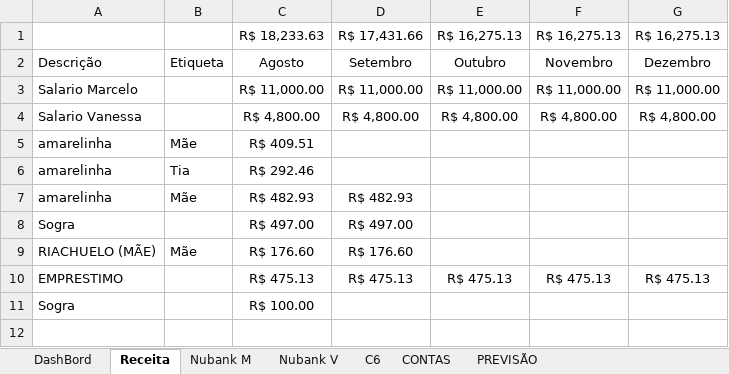
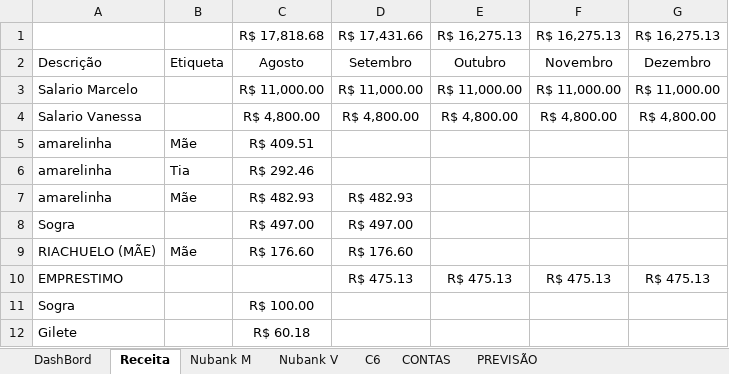
Before and after one commit to marcelodilena/controlefinanceiro, an Excel workbook: CF.xlsx, sheet Receita, drawn as a sheet; values as stored, in another font and other column widths than the file's, no borders; table styles not drawn; the diff names each change by its address in the sheet, - before the commit and + after, or states it on an @@ line.

```diff
--- a/CF.xlsx (sheet Receita)
+++ b/CF.xlsx (sheet Receita)
-C1: R$ 18,233.63
+C1: R$ 17,818.68
-C10: R$ 475.13
+C10: (empty)
+row 12: Gilete |  | R$ 60.18
```
Also changed, not shown: sheet Nubank M, sheet C6, sheet DashBord, sheet PREVISÃO, sheet CONTAS.
